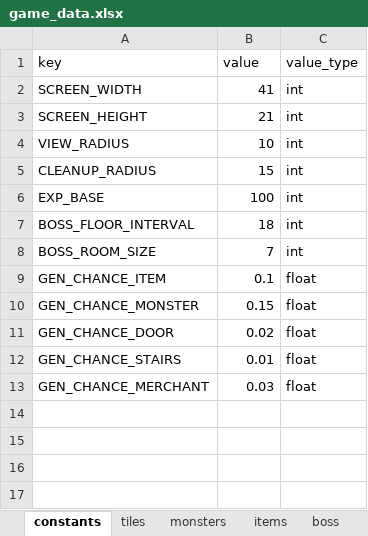
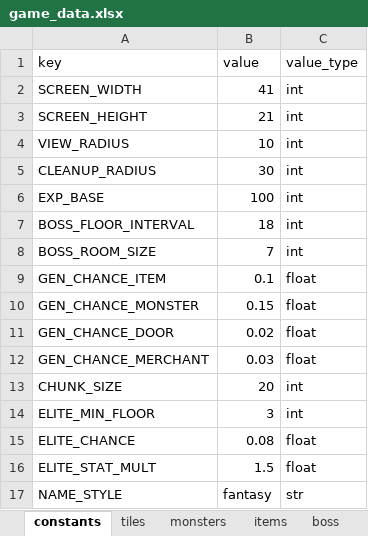
Before and after one commit to siwpan95/magic-tower, an Excel workbook: data/game_data.xlsx, sheet constants, drawn as a sheet; values as stored, in another font and other column widths than the file's, no borders; removed rows and columns are numbered as before the commit, all else as after; the diff names each change by its address in the sheet, - before the commit and + after, or states it on an @@ line.

Commit message:
feat(world): 引入 worldbuilder 重构世界生成为分块无限地牢
核心改动：
- 新增 game/worldgen.py：worldbuilder 适配层，BSP 地牢生成 +
  djb2 稳定种子（同 chunk 同楼层确定性复现）+ 布局缓存（上限 64）
- 删除 world.py 的 sin/cos 噪声逐格生成，改为 CHUNK_SIZE=20 的
  原点居中分块 + 按需 materialize（只写缺失 tile，旧存档零格式变更）
- 四边中点开口保证跨块连通，块中心净空区防出生点被封死
- LootTable 加权掉落表（种子混入块坐标避免跨块序列重复），
  怪物/道具池按楼层分档取自 Excel
- 精英怪物（3 层后 8% 概率，属性 1.5 倍，NameGenerator 生成称号），
  Boss 同步获得生成称号，每块最远房间单楼梯

修复：
- auto_player _explore_or_seek UnboundLocalError（monster_targets 未初始化）
- 挂机 Phase 4 无整场安全判定导致满血啃哥布林掉 99 HP：
  新增 _fight_is_safe 期望伤害风险模型（期望伤害 <= 35% 当前 HP 才接战），
  无安全目标时怪物格降级为 desperate 候选
- CLEANUP_RADIUS 15 -> 30 对齐块尺寸，消除屏幕外环每帧重建 churn

测试：新增 test_worldgen.py 12 组 47 断言（分块数学/依赖/确定性/
3x3 块 BFS 连通/每块单楼梯/掉落表/精英/不覆盖/Boss 称号/楼层分档/
存读档/无头挂机回归）；全套 137 断言通过（47+7+83）

```diff
--- a/data/game_data.xlsx (sheet constants)
+++ b/data/game_data.xlsx (sheet constants)
-B5 (value): 15
+B5 (value): 30
-row 12: GEN_CHANCE_STAIRS | 0.01 | float
+row 13: CHUNK_SIZE | 20 | int
+row 14: ELITE_MIN_FLOOR | 3 | int
+row 15: ELITE_CHANCE | 0.08 | float
+row 16: ELITE_STAT_MULT | 1.5 | float
+row 17: NAME_STYLE | fantasy | str
```
Also changed, not shown: 10 other files.
